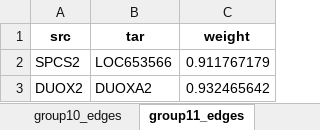
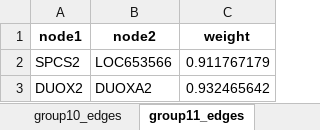
Before and after one commit to spere200/leading-eigen-detector, an Excel workbook: sample_output/sample_output.xlsx, sheet group11_edges, drawn as a sheet; only a part is shown; values as stored, in another font and other column widths than the file's, no borders; removed rows and columns are numbered as before the commit, all else as after; the diff names each change by its address in the sheet, - before the commit and + after, or states it on an @@ line.

Commit message:
Added a README.md Also changed the code that generates the .xlsx so that columns are labeled node1 and node1 instead of src and tar to make it clear that this is for undirected graphs.

```diff
--- a/sample_output/sample_output.xlsx (sheet group11_edges)
+++ b/sample_output/sample_output.xlsx (sheet group11_edges)
-row 1: src | tar | weight
+row 1: node1 | node2 | weight
```
Also changed, not shown: sheet group4_edges, sheet group31_edges, sheet group10_edges, sheet group33_edges, sheet group5_edges, sheet group12_edges, 28 more sheets, 9 other files.
